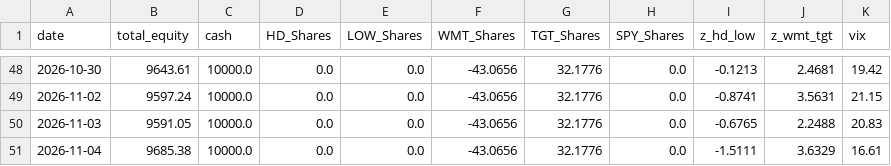
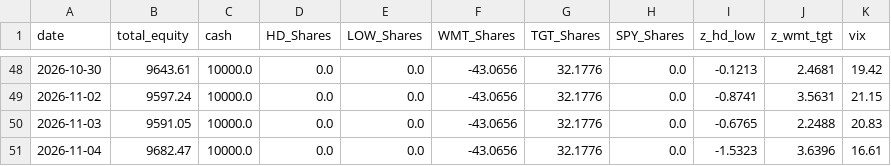
Before and after one commit to pantelisk121-prog/quant-paper-bot, a CSV file: daily_performance.csv, drawn as a sheet; only a part is shown, gaps mark what is left out.

```diff
--- a/daily_performance.csv
+++ b/daily_performance.csv
@@ -50,2 +50,2 @@ date,total_equity,cash,HD_Shares,LOW_Shares,WMT_Shares,TGT_Shares,SPY_Shares,z_h
 2026-11-03,9591.05,10000.0,0.0,0.0,-43.0656,32.1776,0.0,-0.6765,2.2488,20.83
-2026-11-04,9685.38,10000.0,0.0,0.0,-43.0656,32.1776,0.0,-1.5111,3.6329,16.61
+2026-11-04,9682.47,10000.0,0.0,0.0,-43.0656,32.1776,0.0,-1.5323,3.6396,16.61
```
Also changed, not shown: 2 other files.
